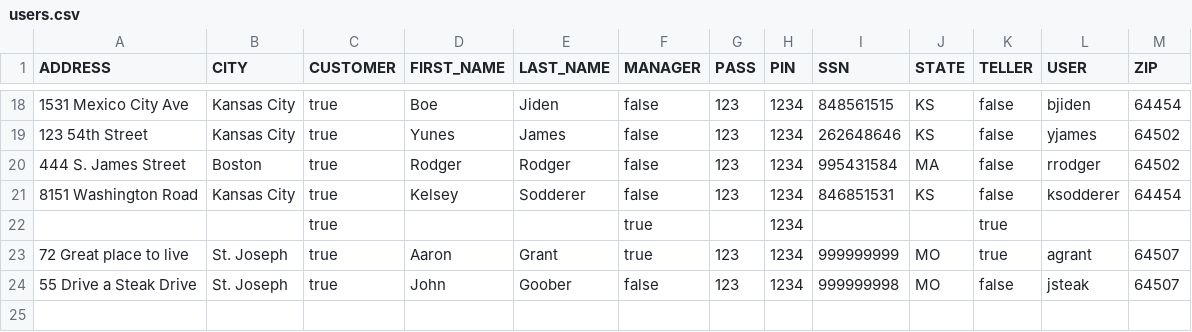
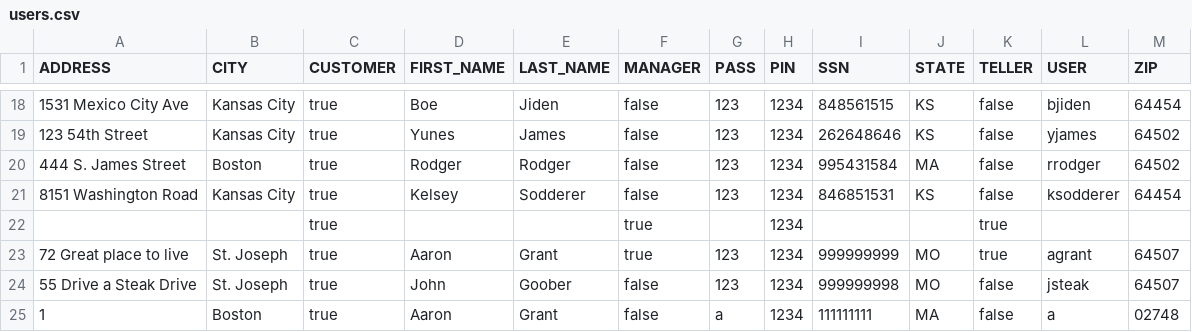
Before and after one commit to abg5043/BankingApplication, a CSV file: users.csv, drawn as a sheet; only a part is shown, gaps mark what is left out; the diff names each change by its address in the sheet, - before the commit and + after, or states it on an @@ line.

```diff
--- a/users.csv
+++ b/users.csv
+row 25: 1 | Boston | true | Aaron | Grant | false | a | 1234 | 111111111 | MA | false | a | 02748
```
Also changed, not shown: checking.csv, savings.csv, 22 other files.
